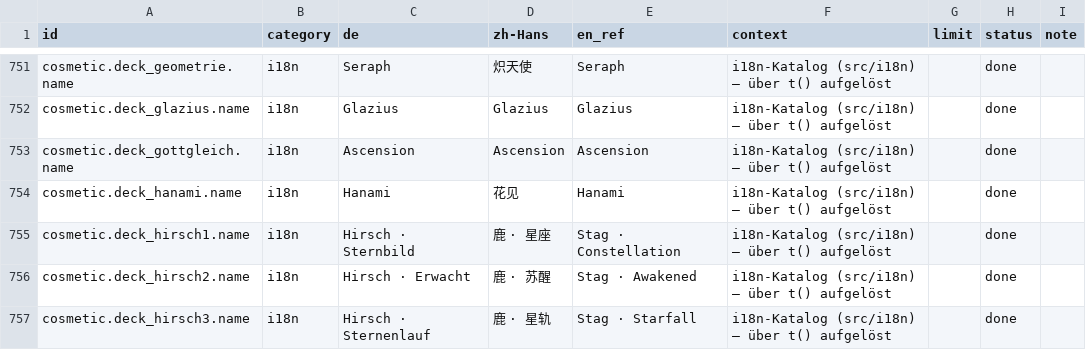
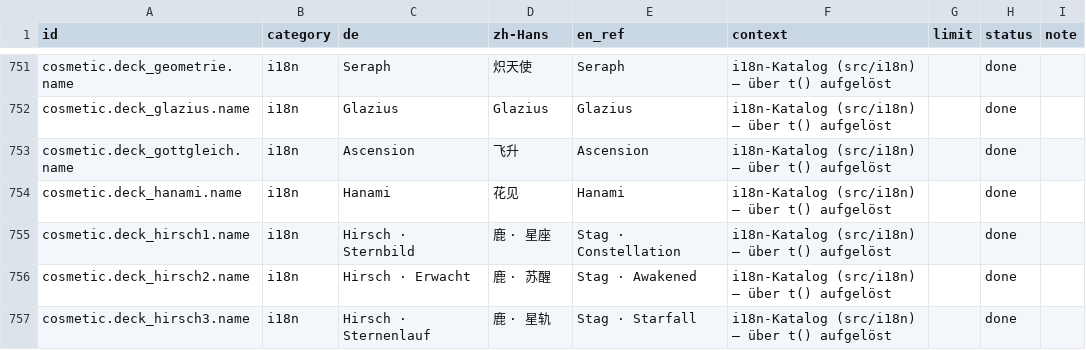
Before and after one commit to GitGudMonkeh/autostich, a CSV file: docs/localization/strings_zh-Hans.csv, drawn as a sheet; only a part is shown, gaps mark what is left out; the diff covers the shown part only; the diff names each change by its address in the sheet, - before the commit and + after, or states it on an @@ line.

```diff
--- a/docs/localization/strings_zh-Hans.csv
+++ b/docs/localization/strings_zh-Hans.csv
-D753 (zh-Hans): Ascension
+D753 (zh-Hans): 飞升
```
Also changed, not shown: 27 edited cells elsewhere in this file, 2 other files.
